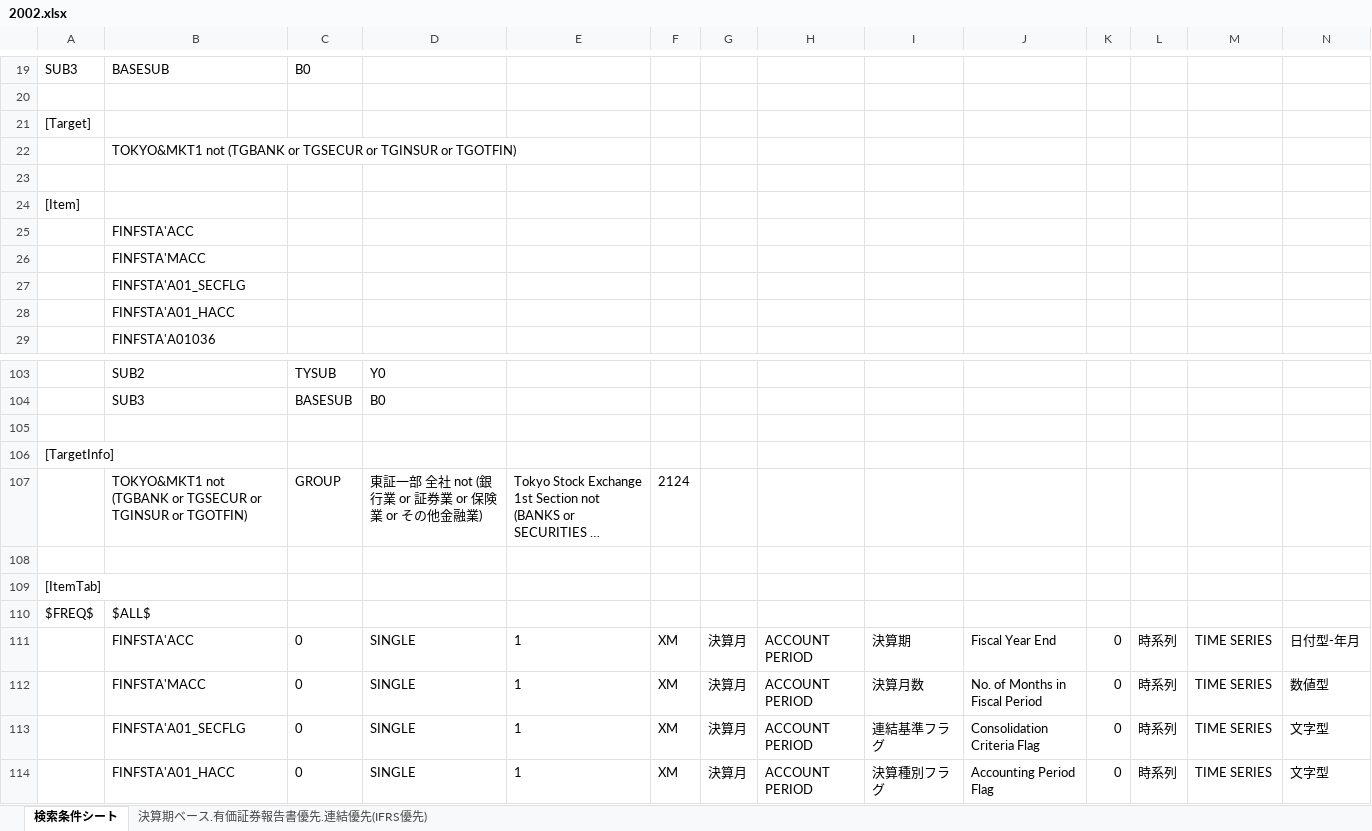
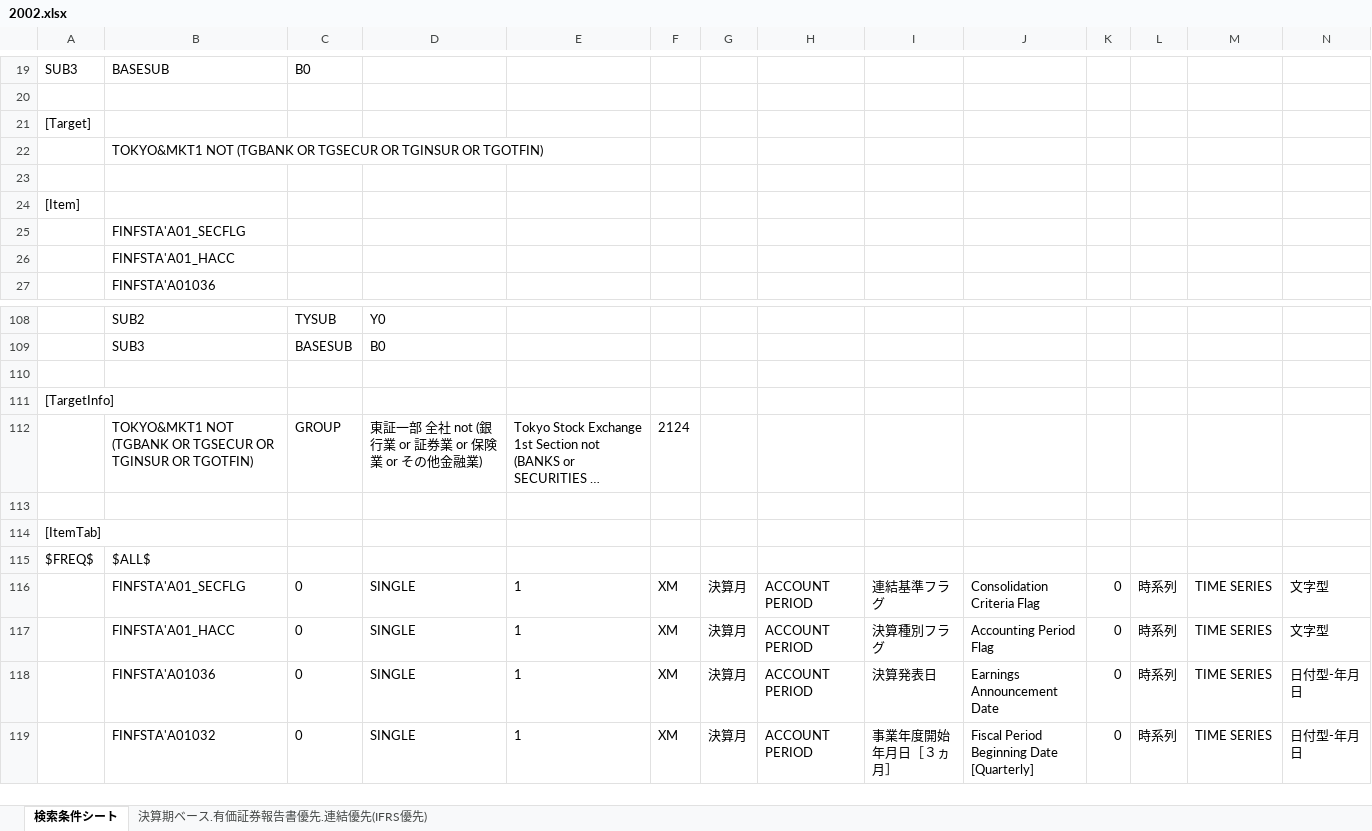
Before and after one commit to hessihan/eps_foracasting, an Excel workbook: data/raw/FQ/FINFSTA_quarterly_consolidated/2002.xlsx, sheet 検索条件シート, drawn as a sheet; only a part is shown, gaps mark what is left out; the shorter side is filled out with more unchanged rows; long unchanged cells end in …; values as stored, in another font and other column widths than the file's, no borders; removed rows and columns are numbered as before the commit, all else as after; rows hold the shown columns only; the diff covers the shown part only; the diff names each change by its address in the sheet, - before the commit and + after, or states it on an @@ line.

```diff
--- a/data/raw/FQ/FINFSTA_quarterly_consolidated/2002.xlsx (sheet 検索条件シート)
+++ b/data/raw/FQ/FINFSTA_quarterly_consolidated/2002.xlsx (sheet 検索条件シート)
-B22: TOKYO&MKT1 not (TGBANK or TGSECUR or TGINSUR or TGOTFIN)
+B22: TOKYO&MKT1 NOT (TGBANK OR TGSECUR OR TGINSUR OR TGOTFIN)
-row 25:  | FINFSTA'ACC
-row 26:  | FINFSTA'MACC
-B112: TOKYO&MKT1 not (TGBANK or TGSECUR or TGINSUR or TGOTFIN)
+B112: TOKYO&MKT1 NOT (TGBANK OR TGSECUR OR TGINSUR OR TGOTFIN)
-row 111:  | FINFSTA'ACC | 0 | SINGLE | 1 | XM | 決算月 | ACCOUNT PERIOD | 決算期 | Fiscal Year End | 0 | 時系列 | TIME SERIES | 日付型-年月
-row 112:  | FINFSTA'MACC | 0 | SINGLE | 1 | XM | 決算月 | ACCOUNT PERIOD | 決算月数 | No. of Months in Fiscal Period | 0 | 時系列 | TIME SERIES | 数値型
```
Also changed, not shown: 39 added rows, 20 removed rows, 22 moved rows and 21 edited cells elsewhere in this sheet, sheet 決算期ベース.有価証券報告書優先.連結優先(IFRS優先), data/raw/FQ/FINFSTA_quarterly_consolidated/1999.xlsx, data/raw/FQ/FINFSTA_quarterly_consolidated/2000.xlsx, 43 other files.
